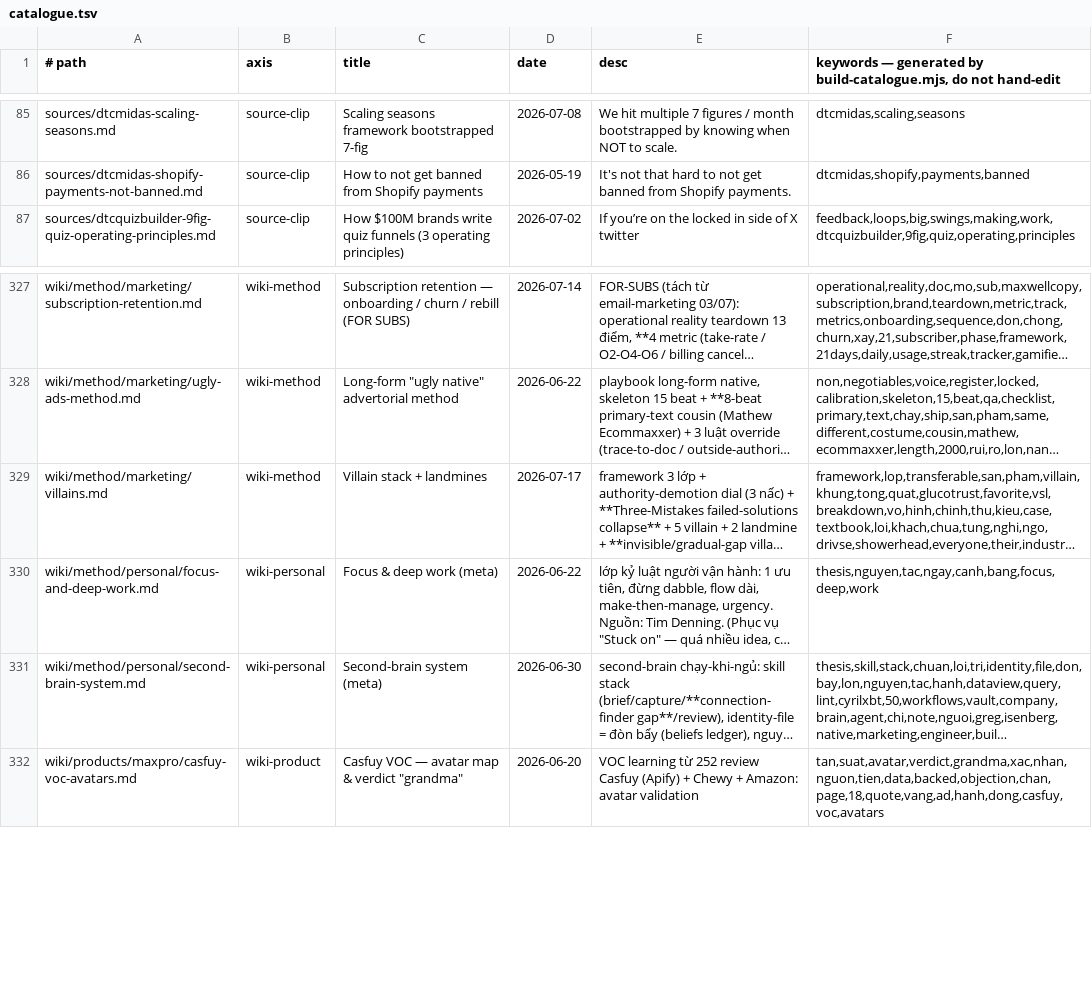
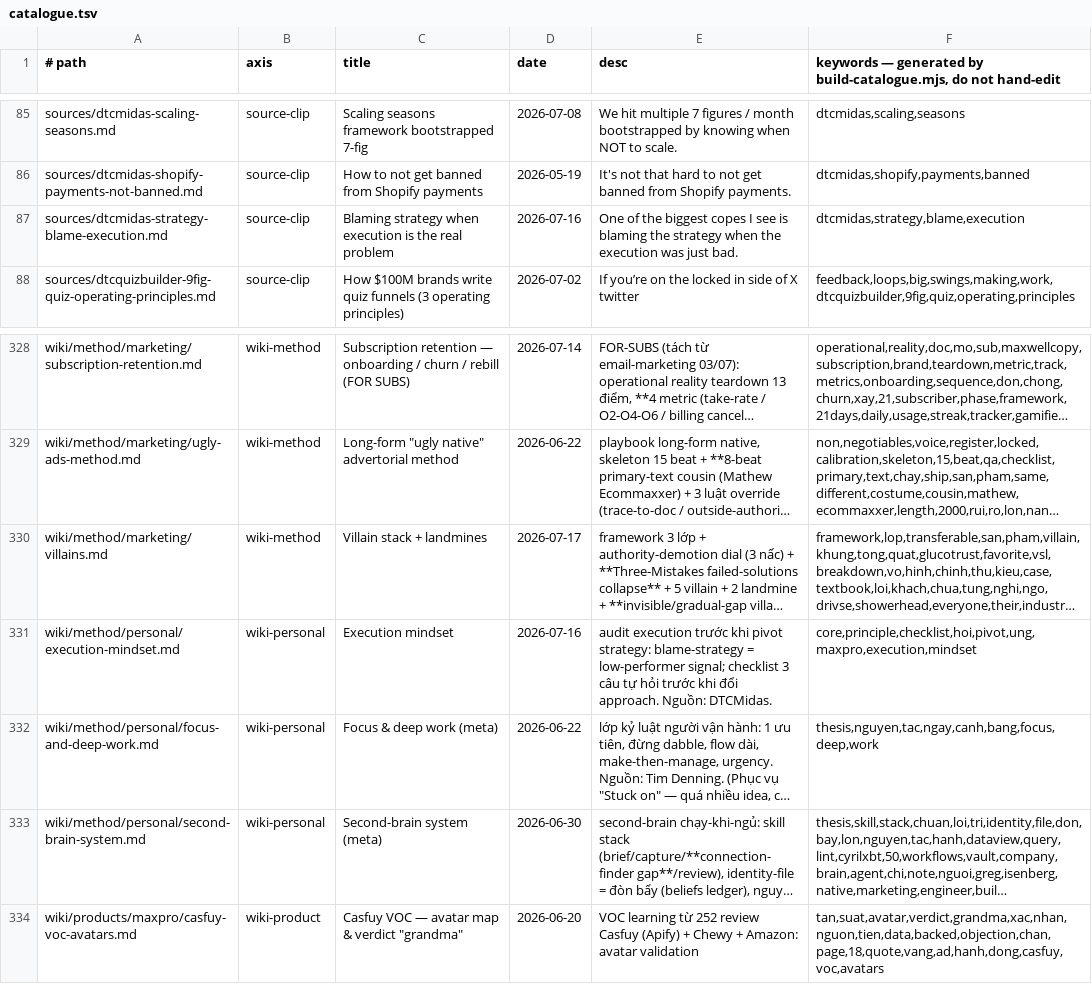
Before and after one commit to unicorn-monster/obsidian-huy, a TSV file: .brain/catalogue.tsv, drawn as a sheet; only a part is shown, gaps mark what is left out; long unchanged cells end in …; the diff names each change by its address in the sheet, - before the commit and + after, or states it on an @@ line.

```diff
--- a/.brain/catalogue.tsv
+++ b/.brain/catalogue.tsv
+row 87: sources/dtcmidas-strategy-blame-execution.md | source-clip | Blaming strategy when execution is the real problem | 2026-07-16 | One of the biggest copes I see is blaming the strategy when the execution was just bad. | dtcmidas,strategy,blame,execution
+row 331: wiki/method/personal/execution-mindset.md | wiki-personal | Execution mindset | 2026-07-16 | audit execution trước khi pivot strategy: blame-strategy = low-performer signal; checklist 3 câu tự hỏi trước khi đổi approach. Nguồn: DTCMidas. | core,principle,checklist,hoi,pivot,ung,maxpro,execution,mindset
```
Also changed, not shown: .brain/topic-map.tsv, 3 other files.
